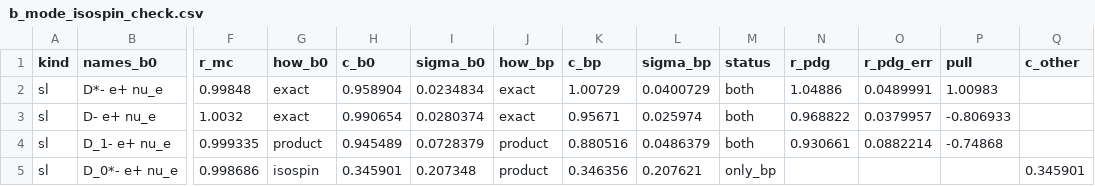
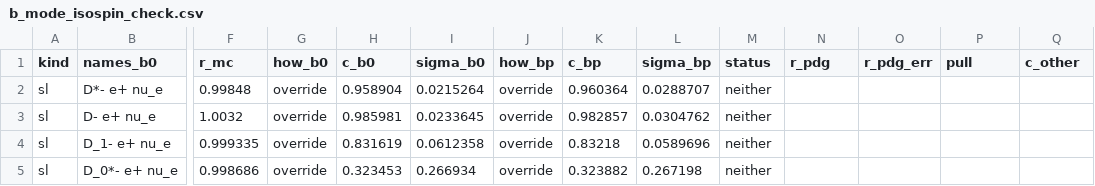
Before and after one commit to zjkjsd/inclusive_R_D, a CSV file: Notebooks/Plotting/csv_output/b_mode_isospin_check.csv, drawn as a sheet; only a part is shown, gaps mark what is left out; the diff covers the shown part only; the diff names each change by its address in the sheet, - before the commit and + after, or states it on an @@ line.

```diff
--- a/Notebooks/Plotting/csv_output/b_mode_isospin_check.csv
+++ b/Notebooks/Plotting/csv_output/b_mode_isospin_check.csv
-G2:G3 (how_b0): exact
+G2:G3 (how_b0): override
-I2 (sigma_b0): 0.0234834
+I2 (sigma_b0): 0.0215264
-J2:J3 (how_bp): exact
+J2:J3 (how_bp): override
-K2 (c_bp): 1.00729
+K2 (c_bp): 0.960364
-L2 (sigma_bp): 0.0400729
+L2 (sigma_bp): 0.0288707
-M2:M4 (status): both
+M2:M4 (status): neither
-N2 (r_pdg): 1.04886
+N2 (r_pdg): (empty)
-O2 (r_pdg_err): 0.0489991
+O2 (r_pdg_err): (empty)
-P2 (pull): 1.00983
+P2 (pull): (empty)
-H3 (c_b0): 0.990654
+H3 (c_b0): 0.985981
-I3 (sigma_b0): 0.0280374
+I3 (sigma_b0): 0.0233645
-K3 (c_bp): 0.95671
+K3 (c_bp): 0.982857
-L3 (sigma_bp): 0.025974
+L3 (sigma_bp): 0.0304762
-N3 (r_pdg): 0.968822
+N3 (r_pdg): (empty)
-O3 (r_pdg_err): 0.0379957
+O3 (r_pdg_err): (empty)
-P3 (pull): -0.806933
+P3 (pull): (empty)
-G4 (how_b0): product
+G4 (how_b0): override
-H4 (c_b0): 0.945489
+H4 (c_b0): 0.831619
-I4 (sigma_b0): 0.0728379
+I4 (sigma_b0): 0.0612358
-J4:J5 (how_bp): product
+J4:J5 (how_bp): override
-K4 (c_bp): 0.880516
+K4 (c_bp): 0.83218
-L4 (sigma_bp): 0.0486379
+L4 (sigma_bp): 0.0589696
-N4 (r_pdg): 0.930661
+N4 (r_pdg): (empty)
-O4 (r_pdg_err): 0.0882214
+O4 (r_pdg_err): (empty)
-P4 (pull): -0.74868
+P4 (pull): (empty)
-G5 (how_b0): isospin
+G5 (how_b0): override
-H5 (c_b0): 0.345901
+H5 (c_b0): 0.323453
-I5 (sigma_b0): 0.207348
+I5 (sigma_b0): 0.266934
-K5 (c_bp): 0.346356
+K5 (c_bp): 0.323882
-L5 (sigma_bp): 0.207621
+L5 (sigma_bp): 0.267198
-M5 (status): only_bp
+M5 (status): neither
-Q5 (c_other): 0.345901
+Q5 (c_other): (empty)
```
Also changed, not shown: 135 edited cells elsewhere in this file, Notebooks/Plotting/csv_output/b_mode_pdg_nodes.csv, Notebooks/Plotting/csv_output/b_mode_pdg_review.csv, 7 other files.
